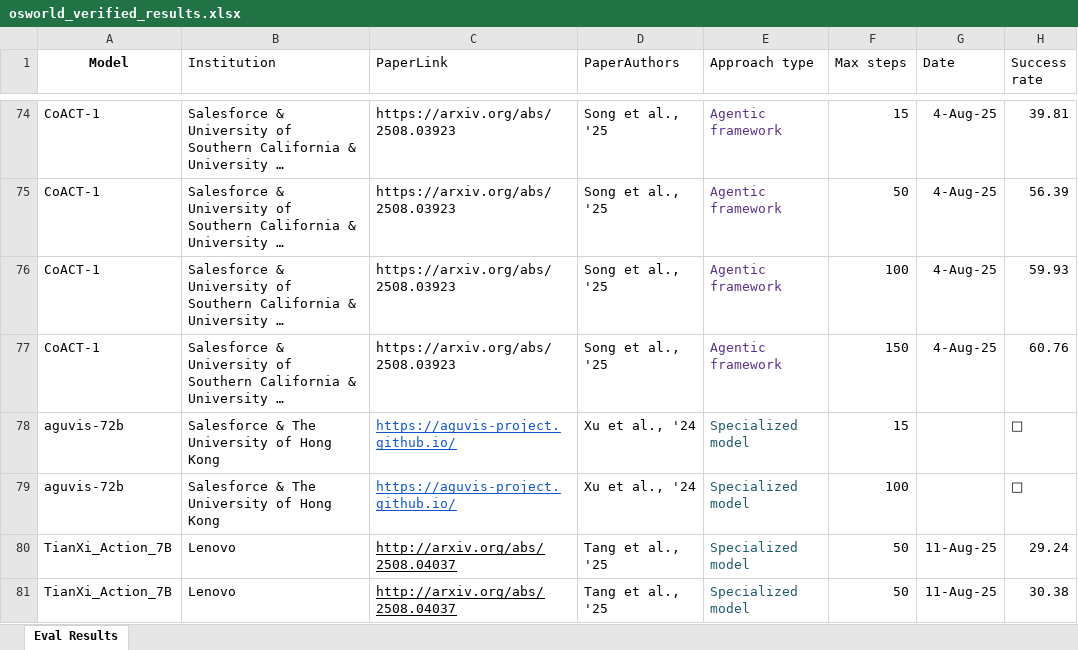
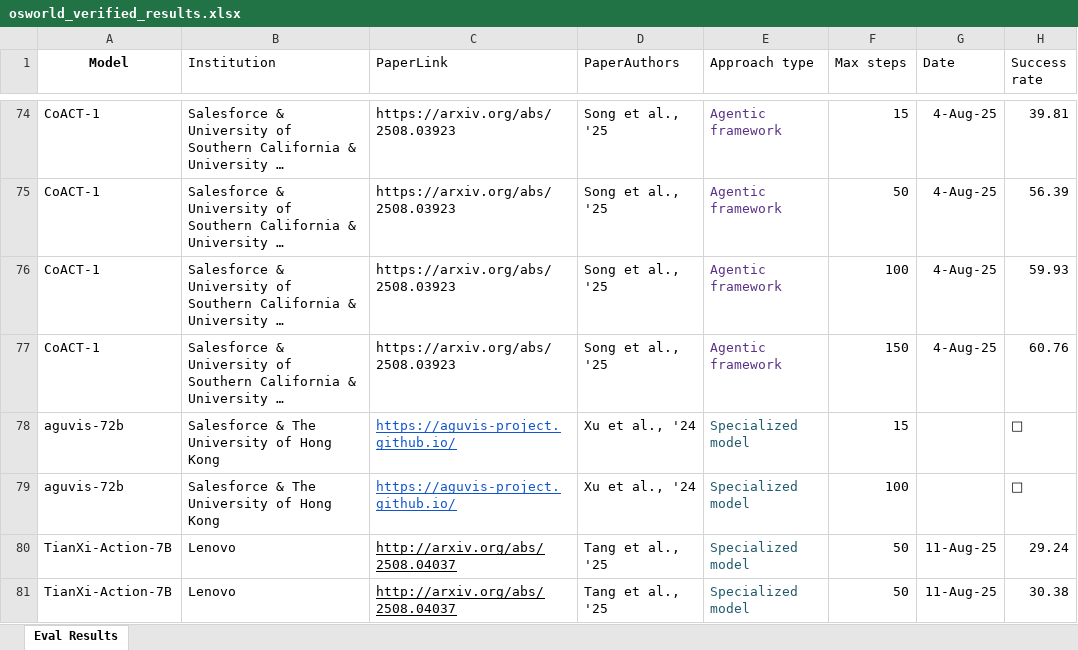
Before and after one commit to OS-World/OS-World.github.io, an Excel workbook: static/data/osworld_verified_results.xlsx, sheet Eval Results, drawn as a sheet; only a part is shown, gaps mark what is left out; long unchanged cells end in …; values as stored, in another font and other column widths than the file's, no borders; the diff names each change by its address in the sheet, - before the commit and + after, or states it on an @@ line.

Commit message:
Update osworld_verified_results.xlsx with the latest verified data to ensure ongoing accuracy in analysis and reporting.

```diff
--- a/static/data/osworld_verified_results.xlsx (sheet Eval Results)
+++ b/static/data/osworld_verified_results.xlsx (sheet Eval Results)
-A80:A81 (Model): TianXi_Action_7B
+A80:A81 (Model): TianXi-Action-7B
```
